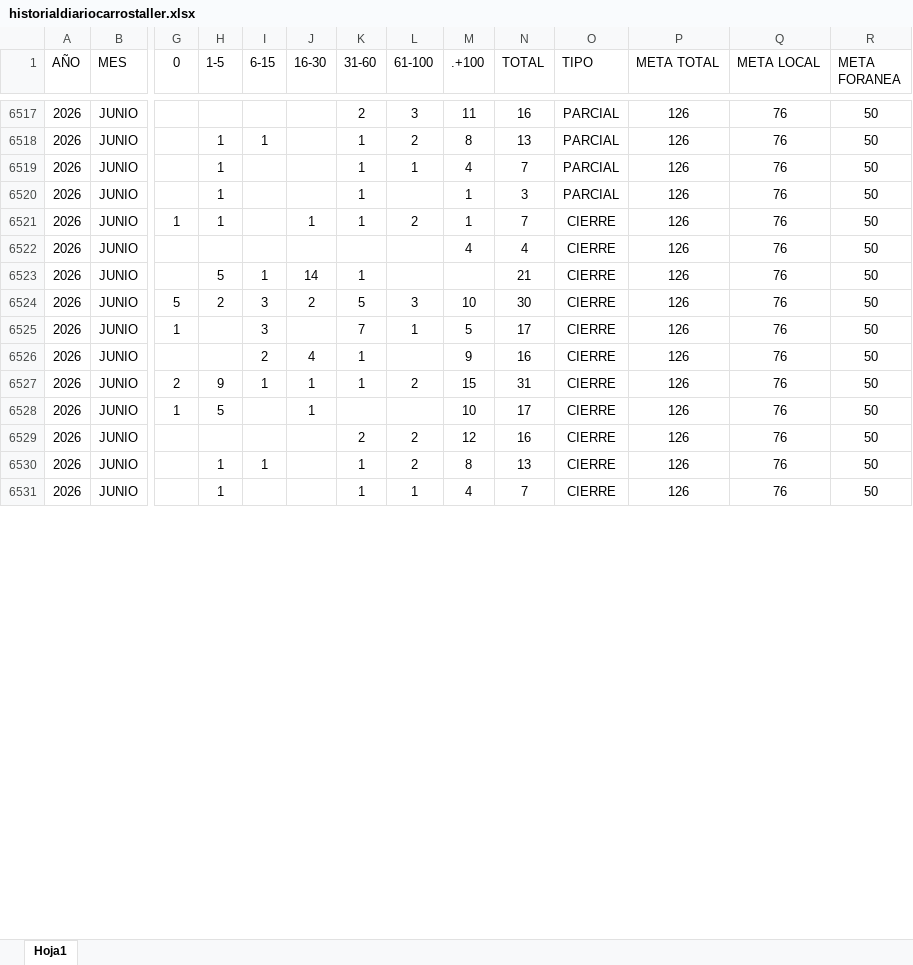
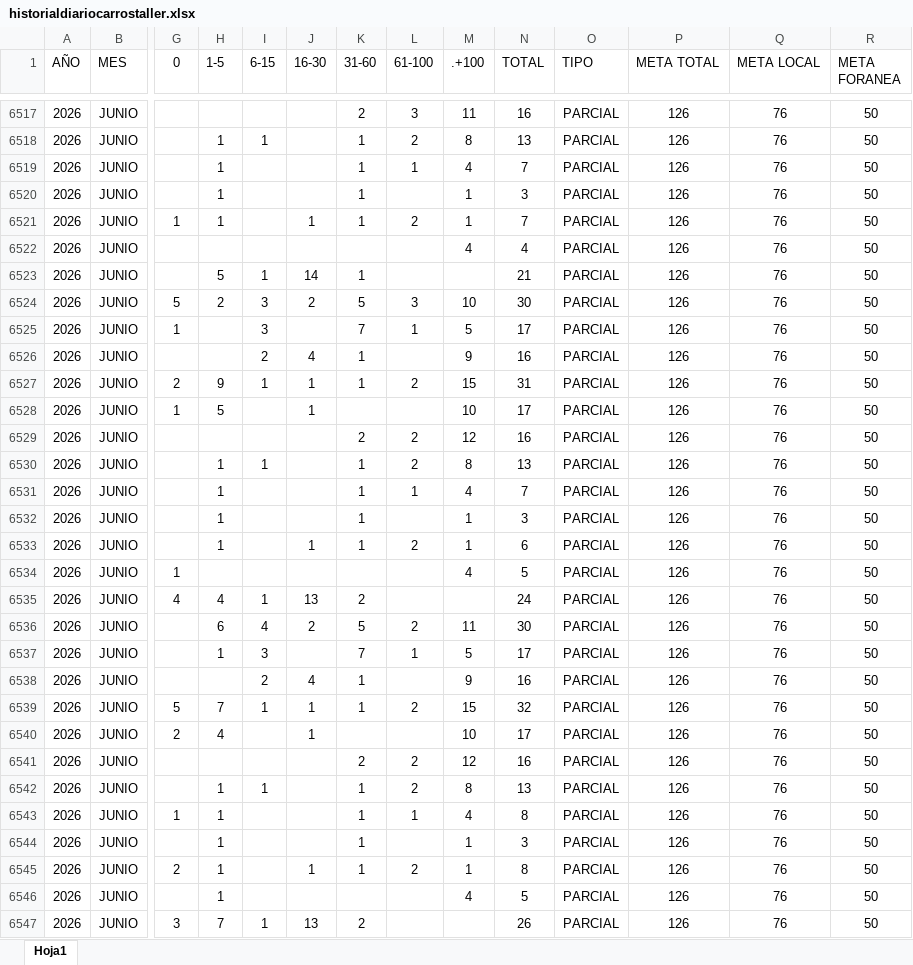
Before and after one commit to EDSALAS15/CARROSTALLERDIARIOYPROMEDIO, an Excel workbook: historialdiariocarrostaller.xlsx, sheet Hoja1, drawn as a sheet; only a part is shown, gaps mark what is left out; values as stored, in another font and other column widths than the file's, no borders; table styles not drawn; rows hold the shown columns only; the diff covers the shown part only; the diff names each change by its address in the sheet, - before the commit and + after, or states it on an @@ line.

Commit message:
Add files via upload

```diff
--- a/historialdiariocarrostaller.xlsx (sheet Hoja1)
+++ b/historialdiariocarrostaller.xlsx (sheet Hoja1)
-O6521:O6531 (TIPO): CIERRE
+O6521:O6531 (TIPO): PARCIAL
+row 6532: 2026 | JUNIO |  | 1 |  |  | 1 |  | 1 | 3 | PARCIAL | 126 | 76 | 50
+row 6533: 2026 | JUNIO |  | 1 |  | 1 | 1 | 2 | 1 | 6 | PARCIAL | 126 | 76 | 50
+row 6534: 2026 | JUNIO | 1 |  |  |  |  |  | 4 | 5 | PARCIAL | 126 | 76 | 50
+row 6535: 2026 | JUNIO | 4 | 4 | 1 | 13 | 2 |  |  | 24 | PARCIAL | 126 | 76 | 50
+row 6536: 2026 | JUNIO |  | 6 | 4 | 2 | 5 | 2 | 11 | 30 | PARCIAL | 126 | 76 | 50
+row 6537: 2026 | JUNIO |  | 1 | 3 |  | 7 | 1 | 5 | 17 | PARCIAL | 126 | 76 | 50
+row 6538: 2026 | JUNIO |  |  | 2 | 4 | 1 |  | 9 | 16 | PARCIAL | 126 | 76 | 50
+row 6539: 2026 | JUNIO | 5 | 7 | 1 | 1 | 1 | 2 | 15 | 32 | PARCIAL | 126 | 76 | 50
+row 6540: 2026 | JUNIO | 2 | 4 |  | 1 |  |  | 10 | 17 | PARCIAL | 126 | 76 | 50
+row 6541: 2026 | JUNIO |  |  |  |  | 2 | 2 | 12 | 16 | PARCIAL | 126 | 76 | 50
+row 6542: 2026 | JUNIO |  | 1 | 1 |  | 1 | 2 | 8 | 13 | PARCIAL | 126 | 76 | 50
+row 6543: 2026 | JUNIO | 1 | 1 |  |  | 1 | 1 | 4 | 8 | PARCIAL | 126 | 76 | 50
+row 6544: 2026 | JUNIO |  | 1 |  |  | 1 |  | 1 | 3 | PARCIAL | 126 | 76 | 50
+row 6545: 2026 | JUNIO | 2 | 1 |  | 1 | 1 | 2 | 1 | 8 | PARCIAL | 126 | 76 | 50
+row 6546: 2026 | JUNIO |  | 1 |  |  |  |  | 4 | 5 | PARCIAL | 126 | 76 | 50
+row 6547: 2026 | JUNIO | 3 | 7 | 1 | 13 | 2 |  |  | 26 | PARCIAL | 126 | 76 | 50
```
Also changed, not shown: 20 added rows and 1 edited cell elsewhere in this sheet.
